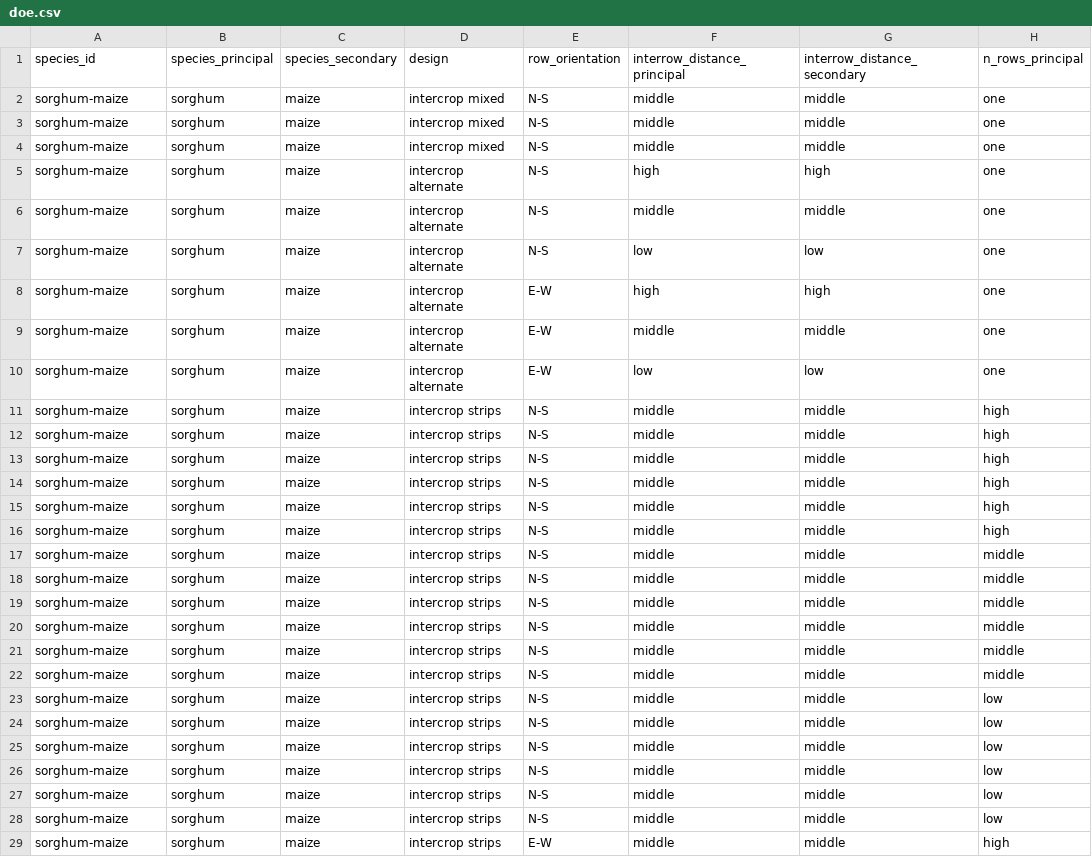
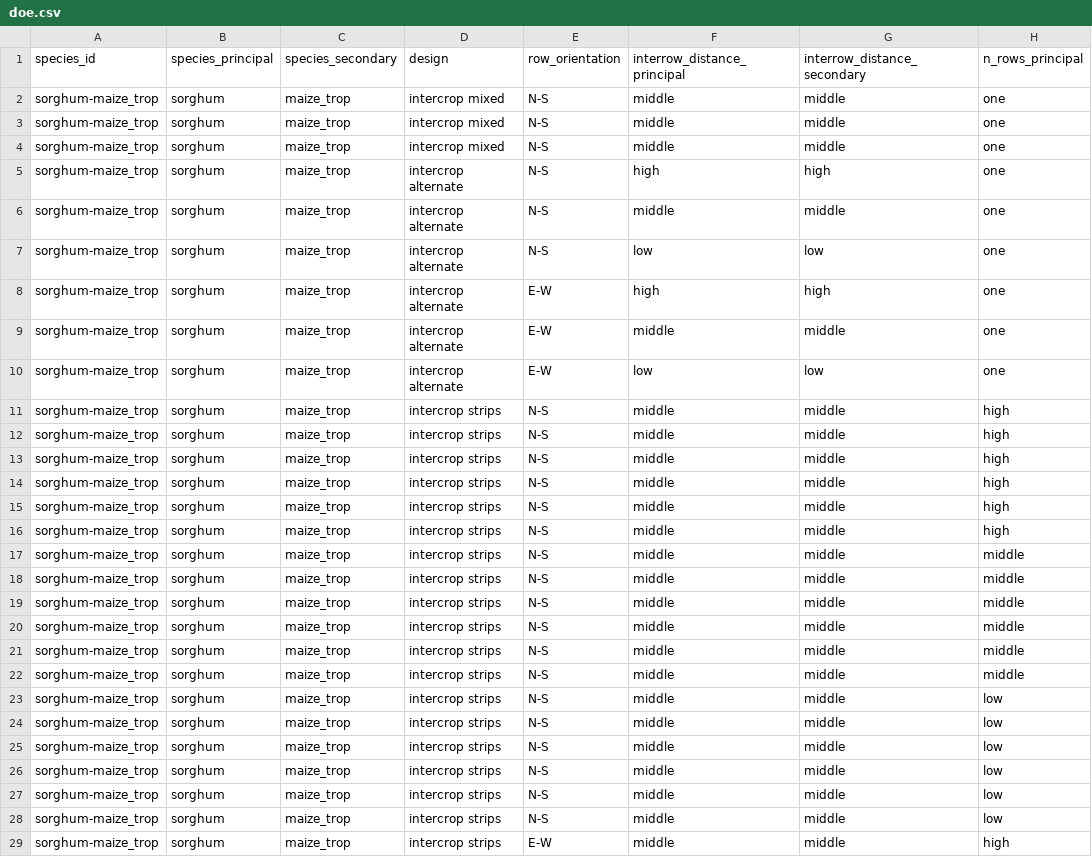
Before and after one commit to openalea/ArchiCrop, a CSV file: data/usms_STICS/v11_IC_light/doe.csv, drawn as a sheet; only a part is shown; the diff covers the shown part only; the diff names each change by its address in the sheet, - before the commit and + after, or states it on an @@ line.

Commit message:
corrected STICS simulations

```diff
--- a/data/usms_STICS/v11_IC_light/doe.csv
+++ b/data/usms_STICS/v11_IC_light/doe.csv
-A2:A29: sorghum-maize
+A2:A29: sorghum-maize_trop
-C2:C29: maize
+C2:C29: maize_trop
```
Also changed, not shown: 34 edited cells elsewhere in this file, 13 other files.
